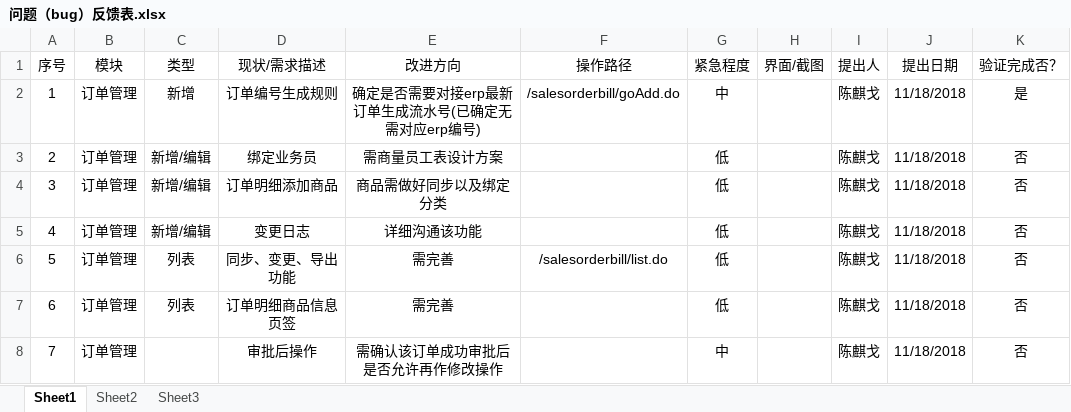
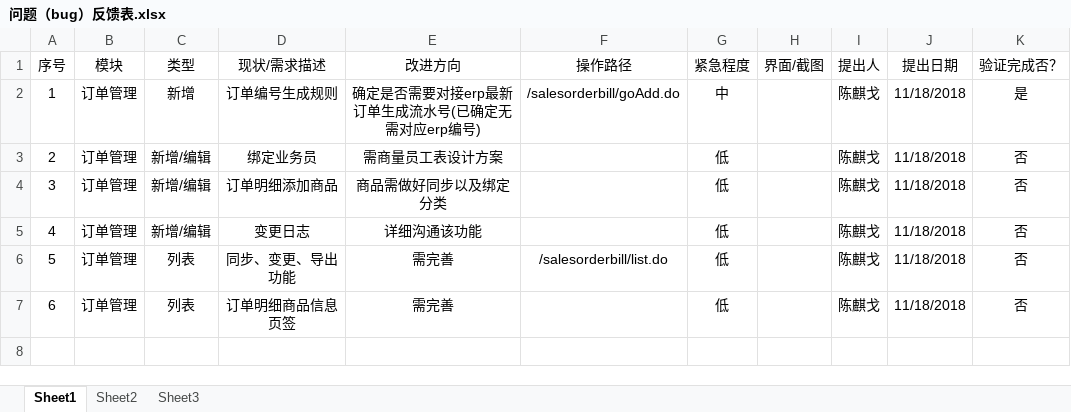
Before and after one commit to Catfeeds/monica, an Excel workbook: 问题（bug）反馈表.xlsx, sheet Sheet1, drawn as a sheet; values as stored, in another font and other column widths than the file's, no borders; the diff names each change by its address in the sheet, - before the commit and + after, or states it on an @@ line.

Commit message:
KicoChan

```diff
--- a/问题（bug）反馈表.xlsx (sheet Sheet1)
+++ b/问题（bug）反馈表.xlsx (sheet Sheet1)
-row 8: 7 | 订单管理 |  | 审批后操作 | 需确认该订单成功审批后是否允许再作修改操作 |  | 中 |  | 陈麒戈 | 11/18/2018 | 否
```
